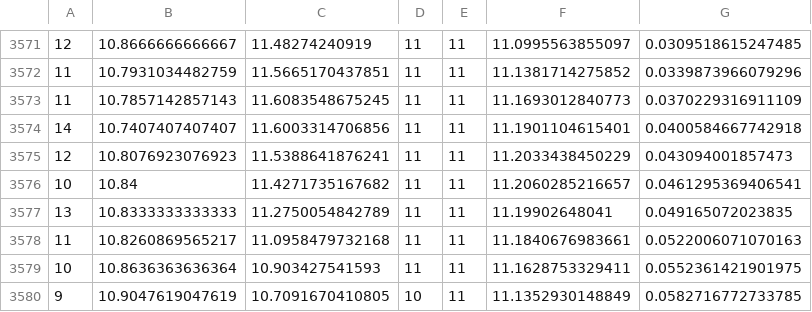
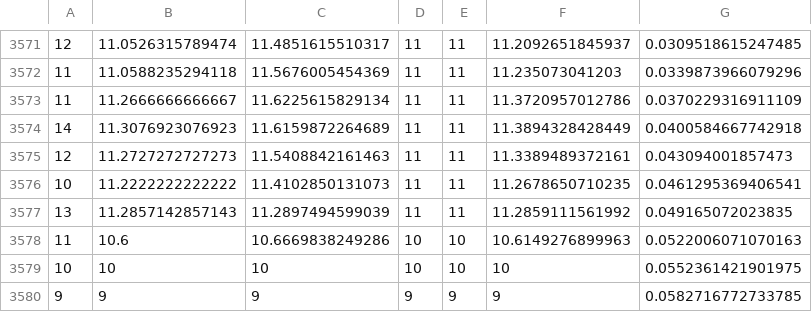
Before and after one commit to happybono/SonataSmooth, a CSV file: Validation/Artifacts/v2/SonataSmooth_Result_Adaptive_3.csv, drawn as a sheet; only a part is shown, gaps mark what is left out; removed rows and columns are numbered as before the commit, all else as after; the diff covers the shown part only; the diff names each change by its address in the sheet, - before the commit and + after, or states it on an @@ line.

```diff
--- a/Validation/Artifacts/v2/SonataSmooth_Result_Adaptive_3.csv
+++ b/Validation/Artifacts/v2/SonataSmooth_Result_Adaptive_3.csv
-B3571: 10.8666666666667
+B3571: 11.0526315789474
-C3571: 11.48274240919
+C3571: 11.4851615510317
-F3571: 11.0995563855097
+F3571: 11.2092651845937
-B3572: 10.7931034482759
+B3572: 11.0588235294118
-C3572: 11.5665170437851
+C3572: 11.5676005454369
-F3572: 11.1381714275852
+F3572: 11.235073041203
-B3573: 10.7857142857143
+B3573: 11.2666666666667
-C3573: 11.6083548675245
+C3573: 11.6225615829134
-F3573: 11.1693012840773
+F3573: 11.3720957012786
-B3574: 10.7407407407407
+B3574: 11.3076923076923
-C3574: 11.6003314706856
+C3574: 11.6159872264689
-F3574: 11.1901104615401
+F3574: 11.3894328428449
-B3575: 10.8076923076923
+B3575: 11.2727272727273
-C3575: 11.5388641876241
+C3575: 11.5408842161463
-F3575: 11.2033438450229
+F3575: 11.3389489372161
-B3576: 10.84
+B3576: 11.2222222222222
-C3576: 11.4271735167682
+C3576: 11.4102850131073
-F3576: 11.2060285216657
+F3576: 11.2678650710235
-B3577: 10.8333333333333
+B3577: 11.2857142857143
-C3577: 11.2750054842789
+C3577: 11.2897494599039
-F3577: 11.19902648041
+F3577: 11.2859111561992
-row 3578: 11 | 10.8260869565217 | 11.0958479732168 | 11 | 11 | 11.1840676983661 | 0.0522006071070163
-row 3579: 10 | 10.8636363636364 | 10.903427541593 | 11 | 11 | 11.1628753329411 | 0.0552361421901975
-row 3580: 9 | 10.9047619047619 | 10.7091670410805 | 10 | 11 | 11.1352930148849 | 0.0582716772733785
+row 3578: 11 | 10.6 | 10.6669838249286 | 10 | 10 | 10.6149276899963 | 0.0522006071070163
+row 3579: 10 | 10 | 10 | 10 | 10 | 10 | 0.0552361421901975
+row 3580: 9 | 9 | 9 | 9 | 9 | 9 | 0.0582716772733785
```
Also changed, not shown: 91 edited cells elsewhere in this file.
